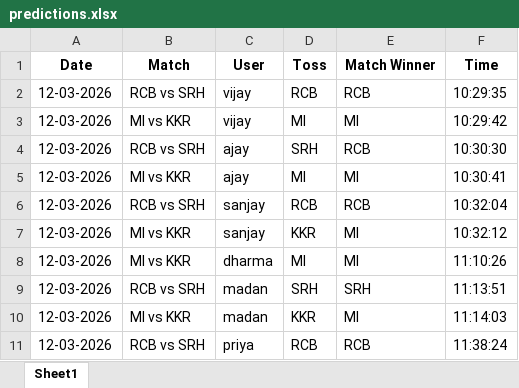
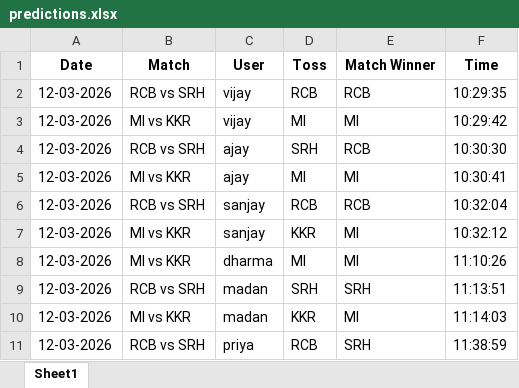
Before and after one commit to krshnavij/IPL_2025, an Excel workbook: predictions.xlsx, sheet Sheet1, drawn as a sheet; values as stored, in another font and other column widths than the file's, no borders; the diff names each change by its address in the sheet, - before the commit and + after, or states it on an @@ line.

Commit message:
Update shared predictions

```diff
--- a/predictions.xlsx (sheet Sheet1)
+++ b/predictions.xlsx (sheet Sheet1)
-E11 (Match Winner): RCB
+E11 (Match Winner): SRH
-F11 (Time): 11:38:24
+F11 (Time): 11:38:59
```
